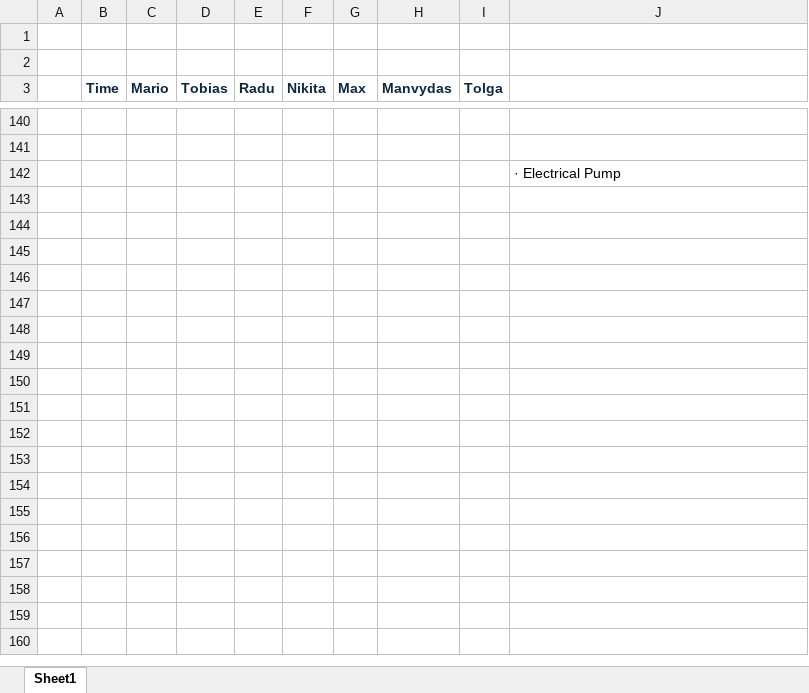
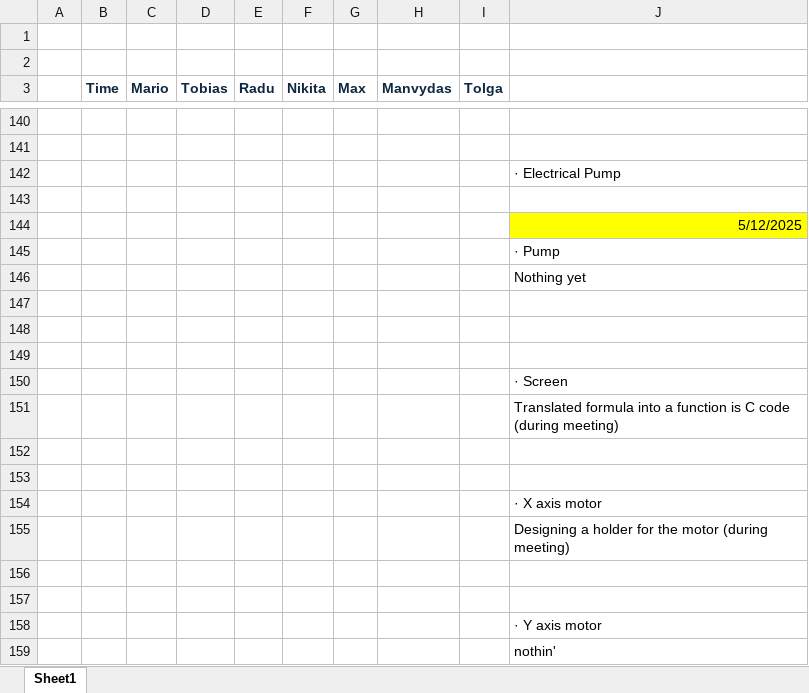
Before and after one commit to maxutko1/semester-project-2-, an Excel workbook: Excel sheets/TimeTable Goals.xlsx, sheet Sheet1, drawn as a sheet; only a part is shown, gaps mark what is left out; values as stored, in another font and other column widths than the file's, no borders; the diff covers the shown part only; the diff names each change by its address in the sheet, - before the commit and + after, or states it on an @@ line.

Commit message:
Updated time table and tasks

```diff
--- a/Excel sheets/TimeTable Goals.xlsx (sheet Sheet1)
+++ b/Excel sheets/TimeTable Goals.xlsx (sheet Sheet1)
+row 143: (empty)
+row 144:  |  |  |  |  |  |  |  |  | 5/12/2025
+row 145:  |  |  |  |  |  |  |  |  | · Pump
+row 146:  |  |  |  |  |  |  |  |  | Nothing yet
+row 147: (empty)
+row 148: (empty)
+row 149: (empty)
+row 150:  |  |  |  |  |  |  |  |  | · Screen
+row 151:  |  |  |  |  |  |  |  |  | Translated formula into a function is C code (during meeting)
+row 152: (empty)
+row 153: (empty)
+row 154:  |  |  |  |  |  |  |  |  | · X axis motor
+row 155:  |  |  |  |  |  |  |  |  | Designing a holder for the motor (during meeting)
+row 156: (empty)
+row 157: (empty)
+row 158:  |  |  |  |  |  |  |  |  | · Y axis motor
+row 159:  |  |  |  |  |  |  |  |  | nothin'
```
Also changed, not shown: 19 added rows elsewhere in this sheet.
